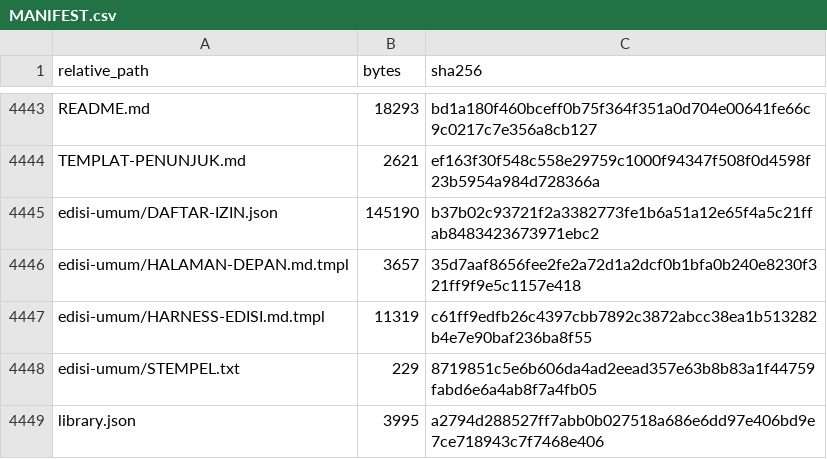
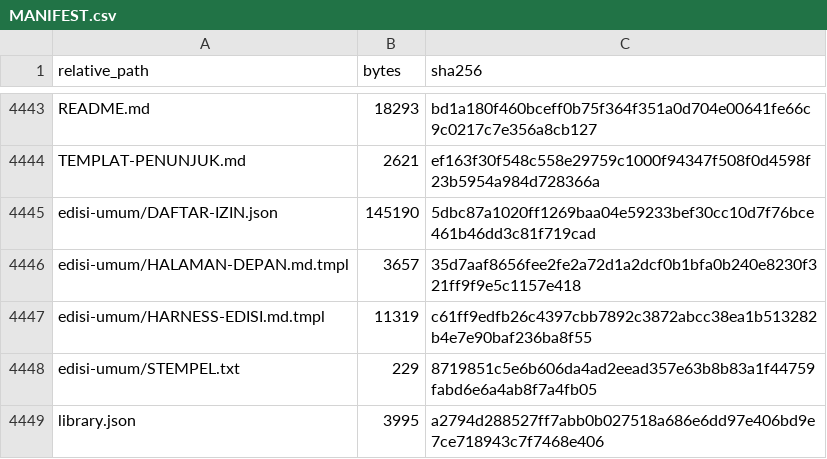
Before and after one commit to sixer0/AI-Knowledge-Library, a CSV file: MANIFEST.csv, drawn as a sheet; only a part is shown, gaps mark what is left out.

```diff
--- a/MANIFEST.csv
+++ b/MANIFEST.csv
@@ -4444,3 +4444,3 @@ README.md,18293,bd1a180f460bceff0b75f364f351a0d704e00641fe66c9c0217c7e356a8cb127
 TEMPLAT-PENUNJUK.md,2621,ef163f30f548c558e29759c1000f94347f508f0d4598f23b5954a984d728366a
-edisi-umum/DAFTAR-IZIN.json,145190,b37b02c93721f2a3382773fe1b6a51a12e65f4a5c21ffab8483423673971ebc2
+edisi-umum/DAFTAR-IZIN.json,145190,5dbc87a1020ff1269baa04e59233bef30cc10d7f76bce461b46dd3c81f719cad
 edisi-umum/HALAMAN-DEPAN.md.tmpl,3657,35d7aaf8656fee2fe2a72d1a2dcf0b1bfa0b240e8230f321ff9f9e5c1157e418
```
Also changed, not shown: 1 other file.
